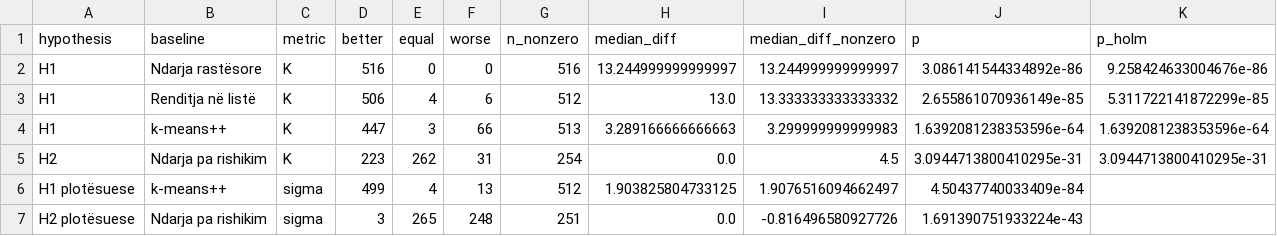
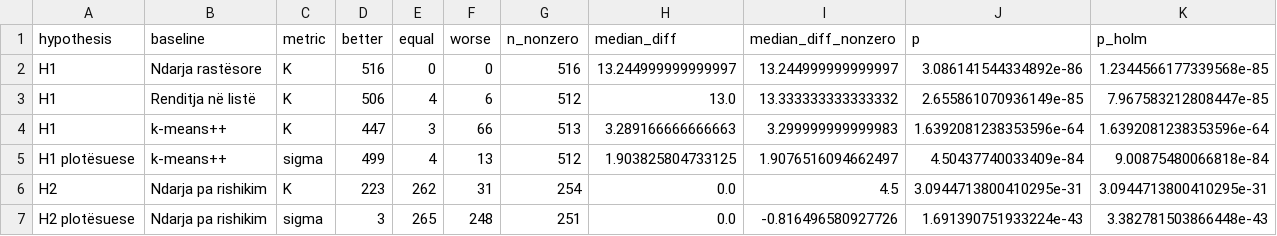
Before and after one commit to vleras/travel_agent, a CSV file: evaluation/output/analysis/h1_h2.csv, drawn as a sheet.

Commit message:
eval: apply Holm over all tests within each hypothesis (incl. supplementary sigma)

```diff
--- a/evaluation/output/analysis/h1_h2.csv
+++ b/evaluation/output/analysis/h1_h2.csv
@@ -1,7 +1,7 @@
 hypothesis,baseline,metric,better,equal,worse,n_nonzero,median_diff,median_diff_nonzero,p,p_holm
-H1,Ndarja rastësore,K,516,0,0,516,13.244999999999997,13.244999999999997,3.086141544334892e-86,9.258424633004676e-86
-H1,Renditja në listë,K,506,4,6,512,13.0,13.333333333333332,2.655861070936149e-85,5.311722141872299e-85
+H1,Ndarja rastësore,K,516,0,0,516,13.244999999999997,13.244999999999997,3.086141544334892e-86,1.2344566177339568e-85
+H1,Renditja në listë,K,506,4,6,512,13.0,13.333333333333332,2.655861070936149e-85,7.967583212808447e-85
 H1,k-means++,K,447,3,66,513,3.289166666666663,3.299999999999983,1.6392081238353596e-64,1.6392081238353596e-64
+H1 plotësuese,k-means++,sigma,499,4,13,512,1.903825804733125,1.9076516094662497,4.50437740033409e-84,9.00875480066818e-84
 H2,Ndarja pa rishikim,K,223,262,31,254,0.0,4.5,3.0944713800410295e-31,3.0944713800410295e-31
-H1 plotësuese,k-means++,sigma,499,4,13,512,1.903825804733125,1.9076516094662497,4.50437740033409e-84,
-H2 plotësuese,Ndarja pa rishikim,sigma,3,265,248,251,0.0,-0.816496580927726,1.691390751933224e-43,
+H2 plotësuese,Ndarja pa rishikim,sigma,3,265,248,251,0.0,-0.816496580927726,1.691390751933224e-43,3.382781503866448e-43
```
Also changed, not shown: 4 other files.
